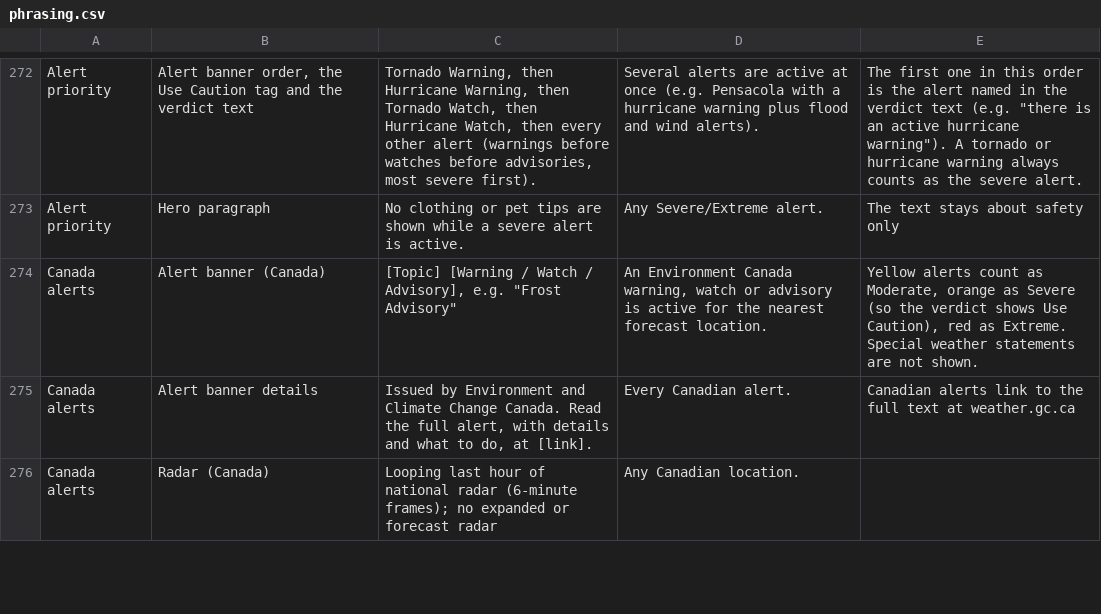
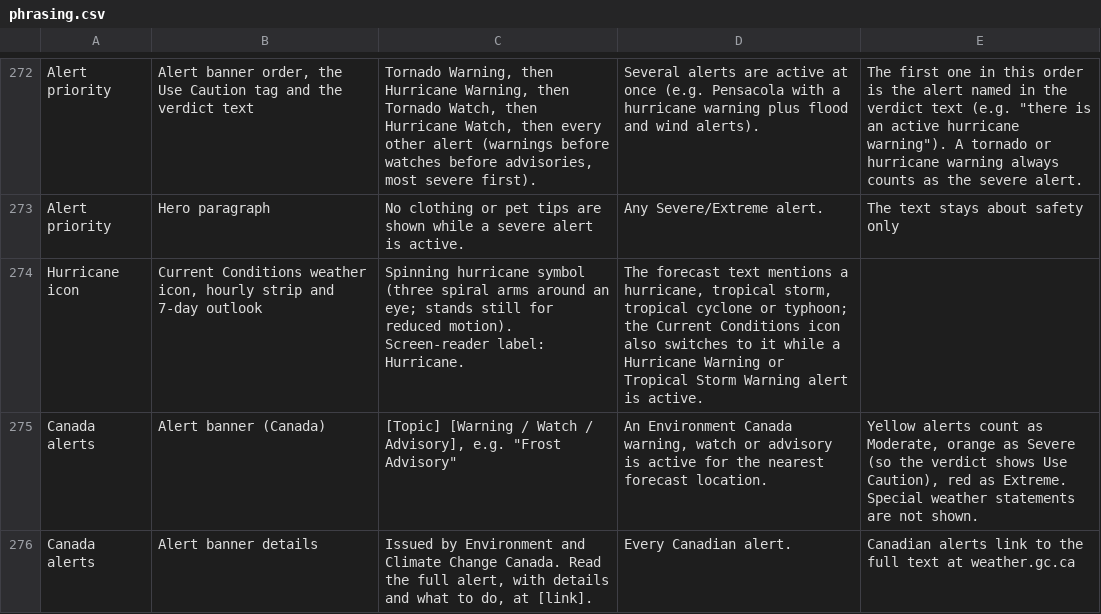
Before and after one commit to jeremyhamann87/Check-the-Wind, a CSV file: phrasing.csv, drawn as a sheet; only a part is shown, gaps mark what is left out; the shorter side is filled out with more unchanged rows.

```diff
--- a/phrasing.csv
+++ b/phrasing.csv
@@ -273,2 +273,3 @@ Alert priority,"Alert banner order, the Use Caution tag and the verdict text","T
 Alert priority,Hero paragraph,No clothing or pet tips are shown while a severe alert is active.,Any Severe/Extreme alert.,The text stays about safety only
+Hurricane icon,"Current Conditions weather icon, hourly strip and 7-day outlook",Spinning hurricane symbol (three spiral arms around an eye; stands still for reduced motion). Screen-reader label: Hurricane.,"The forecast text mentions a hurricane, tropical storm, tropical cyclone or typhoon; the Current Conditions icon also switches to it while a Hurricane Warning or Tropical Storm Warning alert is active.",
 Canada alerts,Alert banner (Canada),"[Topic] [Warning / Watch / Advisory], e.g. ""Frost Advisory""","An Environment Canada warning, watch or advisory is active for the nearest forecast location.","Yellow alerts count as Moderate, orange as Severe (so the verdict shows Use Caution), red as Extreme. Special weather statements are not shown."
```
Also changed, not shown: 2 other files.
